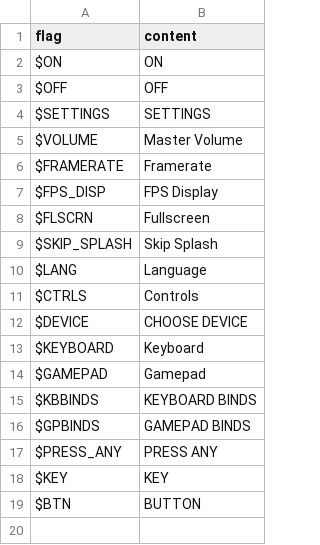
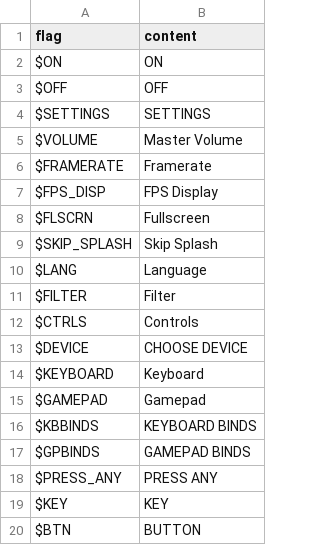
Before and after one commit to Joalor64GH/JTA-Dev, a CSV file: assets/locales/en-US/settings.csv, drawn as a sheet; the diff names each change by its address in the sheet, - before the commit and + after, or states it on an @@ line.

```diff
--- a/assets/locales/en-US/settings.csv
+++ b/assets/locales/en-US/settings.csv
+row 11: $FILTER | Filter
```
Also changed, not shown: assets/levels/world1/lev1-objects.csv, assets/locales/es-ES/settings.csv, 33 other files.
